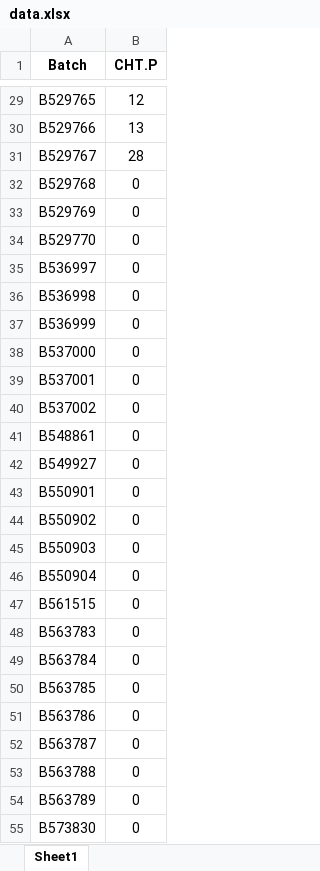
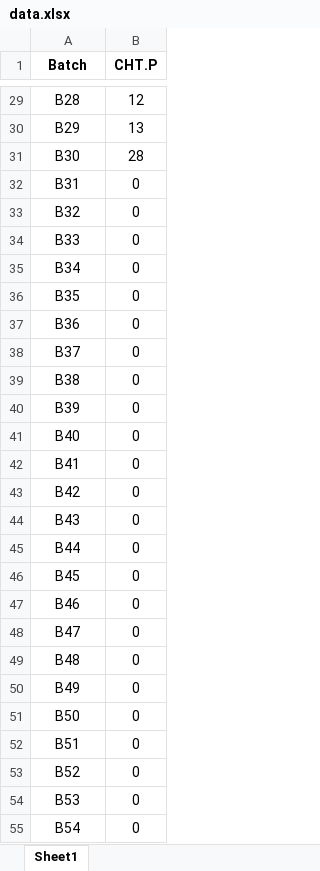
Before and after one commit to MoritzImendoerffer/bioburden_limits, an Excel workbook: data.xlsx, sheet Sheet1, drawn as a sheet; only a part is shown, gaps mark what is left out; values as stored, in another font and other column widths than the file's, no borders; removed rows and columns are numbered as before the commit, all else as after; the diff covers the shown part only; the diff names each change by its address in the sheet, - before the commit and + after, or states it on an @@ line.

Commit message:
changed batch names

```diff
--- a/data.xlsx (sheet Sheet1)
+++ b/data.xlsx (sheet Sheet1)
-A29 (Batch): B529765
+A29 (Batch): B28
-A30 (Batch): B529766
+A30 (Batch): B29
-A31 (Batch): B529767
+A31 (Batch): B30
-A32 (Batch): B529768
+A32 (Batch): B31
-A33 (Batch): B529769
+A33 (Batch): B32
-A34 (Batch): B529770
+A34 (Batch): B33
-A35 (Batch): B536997
+A35 (Batch): B34
-A36 (Batch): B536998
+A36 (Batch): B35
-A37 (Batch): B536999
+A37 (Batch): B36
-A38 (Batch): B537000
+A38 (Batch): B37
-A39 (Batch): B537001
+A39 (Batch): B38
-A40 (Batch): B537002
+A40 (Batch): B39
+row 41: B40 | 0
-A42 (Batch): B548861
+A42 (Batch): B41
-A43 (Batch): B549927
+A43 (Batch): B42
-row 43: B550901 | 0
-row 44: B550902 | 0
-A44 (Batch): B550903
+A44 (Batch): B43
+row 45: B44 | 0
-A46 (Batch): B550904
+A46 (Batch): B45
-A47 (Batch): B561515
+A47 (Batch): B46
-A48 (Batch): B563783
+A48 (Batch): B47
-A49 (Batch): B563784
+A49 (Batch): B48
-A50 (Batch): B563785
+A50 (Batch): B49
-A51 (Batch): B563786
+A51 (Batch): B50
-A52 (Batch): B563787
+A52 (Batch): B51
-A53 (Batch): B563788
+A53 (Batch): B52
-A54 (Batch): B563789
+A54 (Batch): B53
-A55 (Batch): B573830
+A55 (Batch): B54
```
Also changed, not shown: 2 added rows, 2 removed rows and 28 edited cells elsewhere in this sheet, 1 other file.
